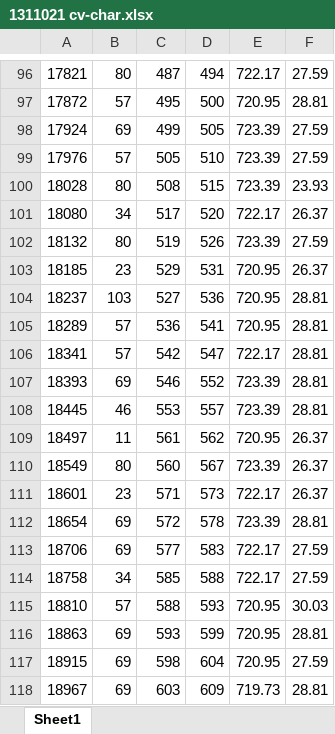
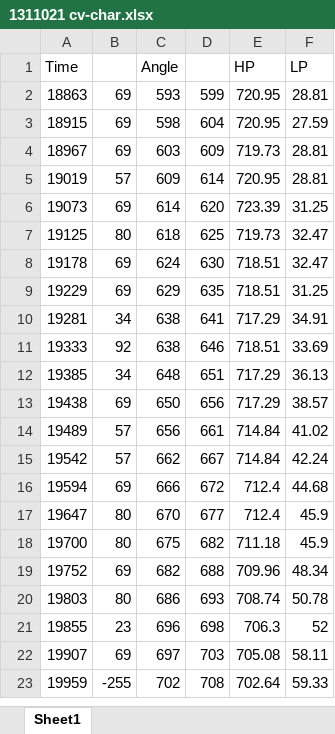
Before and after one commit to Space-Enterprise-at-Berkeley/AutomaticElectronicPressureRegulator, an Excel workbook: data/1311021 cv-char.xlsx, sheet Sheet1, drawn as a sheet; only a part is shown, gaps mark what is left out; the shorter side is filled out with more unchanged rows; values as stored, in another font and other column widths than the file's, no borders; charts and pictures not drawn; removed rows and columns are numbered as before the commit, all else as after; the diff covers the shown part only; the diff names each change by its address in the sheet, - before the commit and + after, or states it on an @@ line.

```diff
--- a/data/1311021 cv-char.xlsx (sheet Sheet1)
+++ b/data/1311021 cv-char.xlsx (sheet Sheet1)
-row 96: 17821 | 80 | 487 | 494 | 722.17 | 27.59
-row 97: 17872 | 57 | 495 | 500 | 720.95 | 28.81
-row 98: 17924 | 69 | 499 | 505 | 723.39 | 27.59
-row 99: 17976 | 57 | 505 | 510 | 723.39 | 27.59
-row 100: 18028 | 80 | 508 | 515 | 723.39 | 23.93
-row 101: 18080 | 34 | 517 | 520 | 722.17 | 26.37
-row 102: 18132 | 80 | 519 | 526 | 723.39 | 27.59
-row 103: 18185 | 23 | 529 | 531 | 720.95 | 26.37
-row 104: 18237 | 103 | 527 | 536 | 720.95 | 28.81
-row 105: 18289 | 57 | 536 | 541 | 720.95 | 28.81
-row 106: 18341 | 57 | 542 | 547 | 722.17 | 28.81
-row 107: 18393 | 69 | 546 | 552 | 723.39 | 28.81
-row 108: 18445 | 46 | 553 | 557 | 723.39 | 28.81
-row 109: 18497 | 11 | 561 | 562 | 720.95 | 26.37
-row 110: 18549 | 80 | 560 | 567 | 723.39 | 26.37
-row 111: 18601 | 23 | 571 | 573 | 722.17 | 26.37
-row 112: 18654 | 69 | 572 | 578 | 723.39 | 28.81
-row 113: 18706 | 69 | 577 | 583 | 722.17 | 27.59
-row 114: 18758 | 34 | 585 | 588 | 722.17 | 27.59
-row 115: 18810 | 57 | 588 | 593 | 720.95 | 30.03
+row 1: Time |  | Angle |  | HP | LP
```
Also changed, not shown: 95 removed rows elsewhere in this sheet, charts or pictures, 6 other files.
